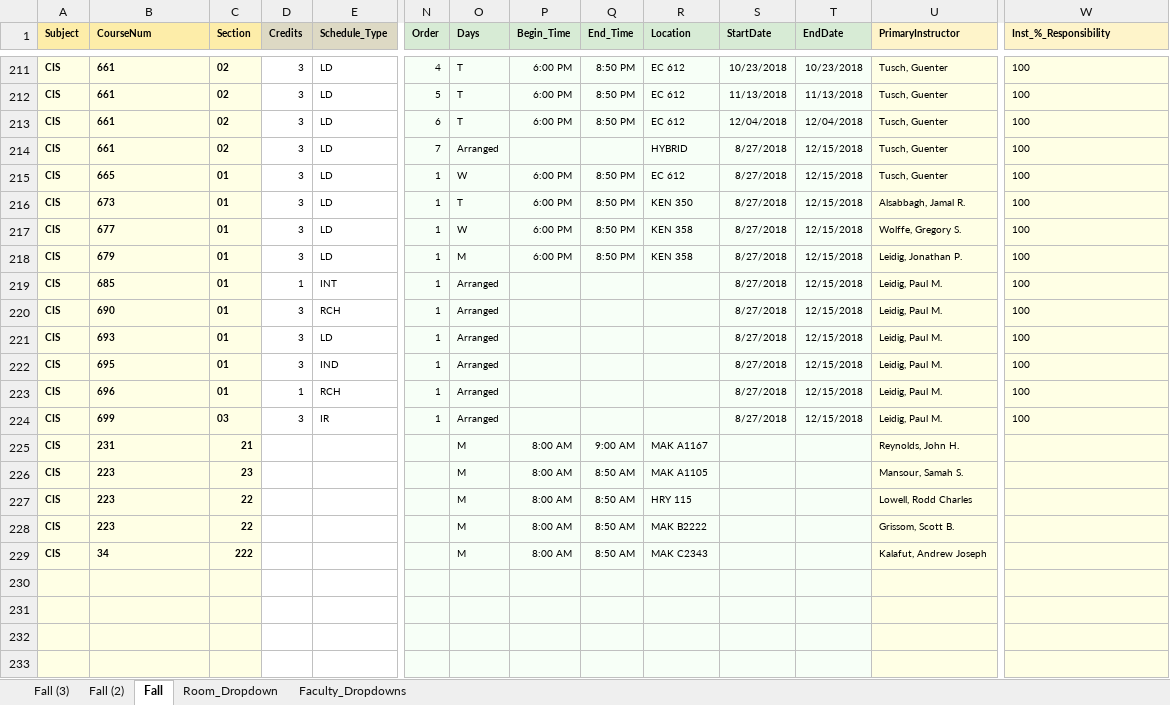
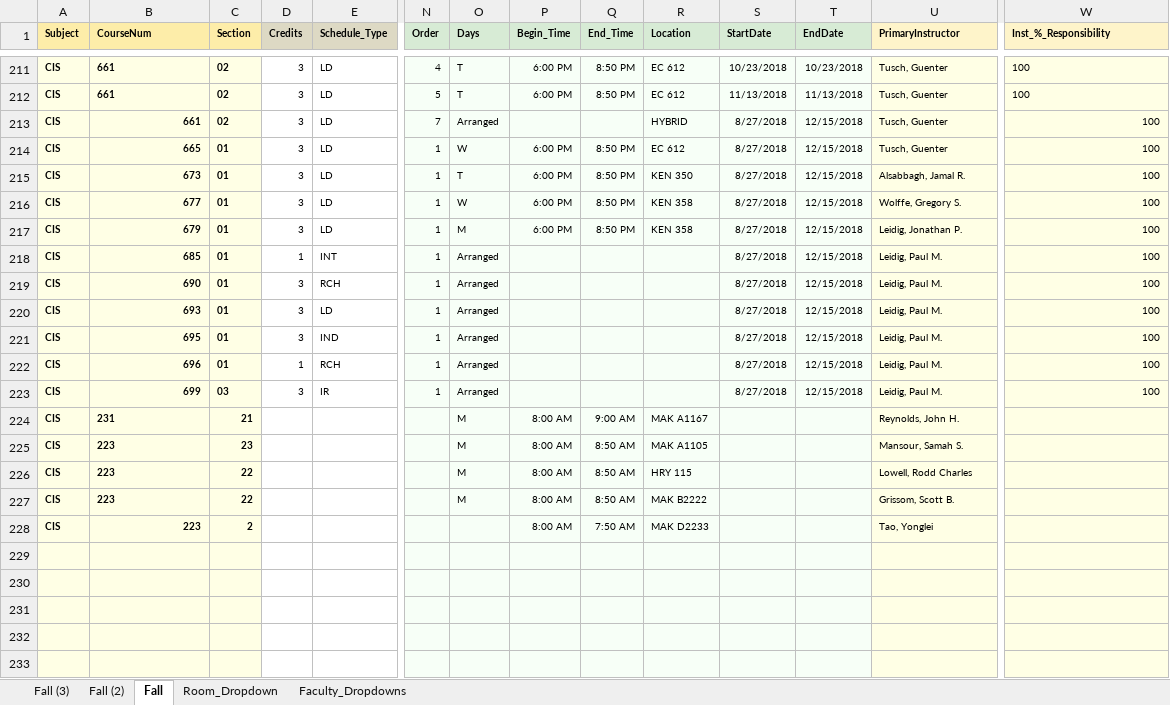
Before and after one commit to chitzinwin/463Final, an Excel workbook: spreadsheets/F182.xlsx, sheet Fall, drawn as a sheet; only a part is shown, gaps mark what is left out; the shorter side is filled out with more unchanged rows; values as stored, in another font and other column widths than the file's, no borders; removed rows and columns are numbered as before the commit, all else as after; rows hold the shown columns only; the diff names each change by its address in the sheet, - before the commit and + after, or states it on an @@ line.

Commit message:
course -> seciton in loading effect

```diff
--- a/spreadsheets/F182.xlsx (sheet Fall)
+++ b/spreadsheets/F182.xlsx (sheet Fall)
-row 213: CIS | 661 | 02 | 3 | LD | 6 | T | 6:00 PM | 8:50 PM | EC 612 | 12/04/2018 | 12/04/2018 | Tusch, Guenter | 100
-B213:B223 alignment: left
+B213:B223 alignment: right
-W213:W223 alignment: left
+W213:W223 alignment: right
-B228 (CourseNum): 34
+B228 (CourseNum): 223
-C228 (Section): 222
+C228 (Section): 2
-O228 (Days): M
+O228 (Days): (empty)
-Q228 (End_Time): 8:50 AM
+Q228 (End_Time): 7:50 AM
-R228 (Location): MAK C2343
+R228 (Location): MAK D2233
-U228 (PrimaryInstructor): Kalafut, Andrew Joseph
+U228 (PrimaryInstructor): Tao, Yonglei
```
Also changed, not shown: sheet Fall (2), 2 other files.
